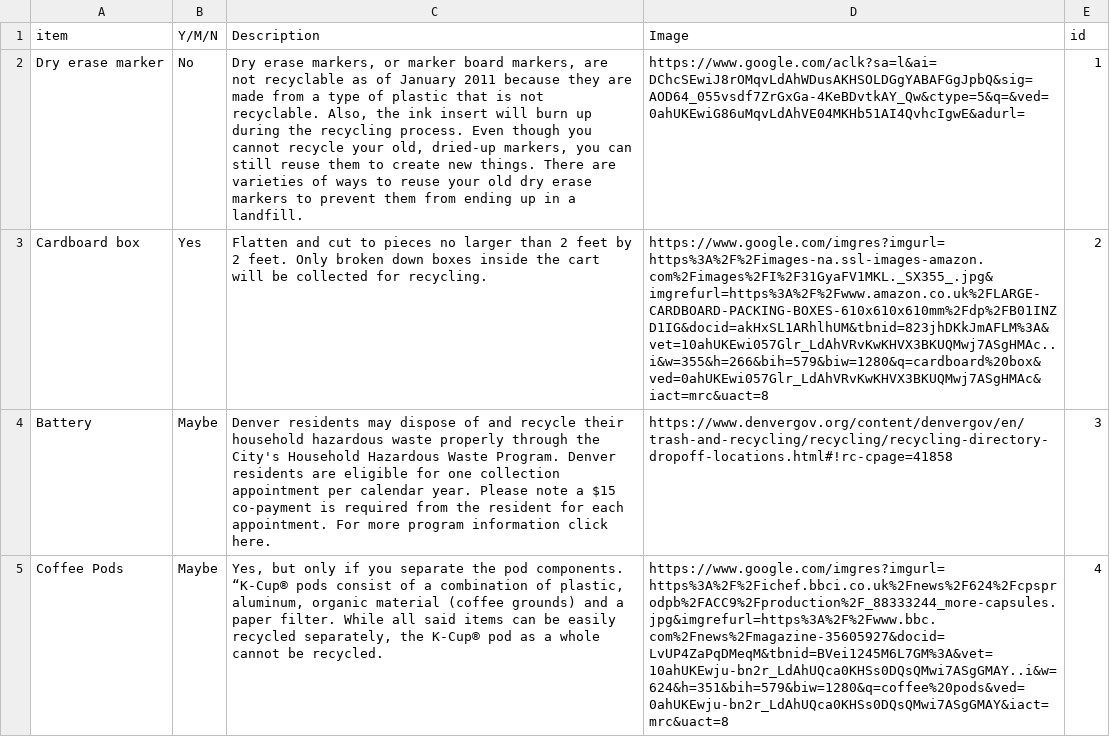
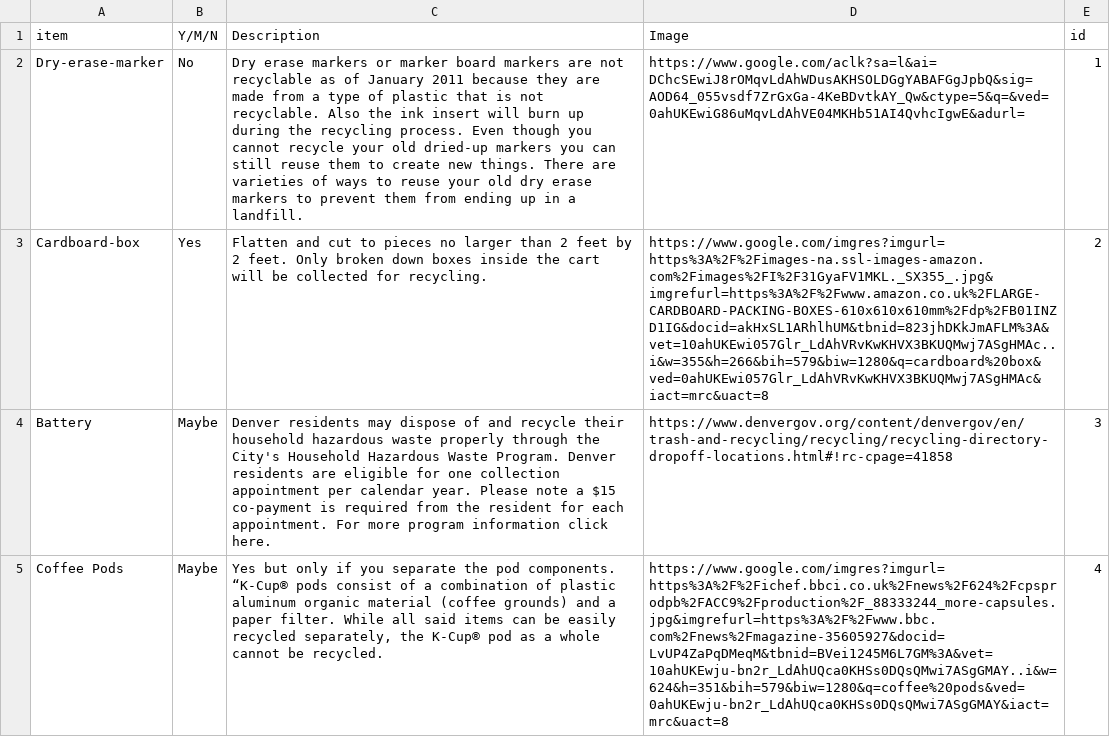
Before and after one commit to MarkNewcomb1/will-it-recycle-api, a CSV file: recyclables.csv, drawn as a sheet; the diff names each change by its address in the sheet, - before the commit and + after, or states it on an @@ line.

Commit message:
modified csv

```diff
--- a/recyclables.csv
+++ b/recyclables.csv
-A2 (item): Dry erase marker
+A2 (item): Dry-erase-marker
-C2 (Description): Dry erase markers, or marker board markers, are not recyclable as of January 2011 because they are made from a type of plastic that is not recyclable. Also, the ink insert will burn up during the recycling process. Even though you cannot recycle your old, dried-up markers, you can…
+C2 (Description): Dry erase markers or marker board markers are not recyclable as of January 2011 because they are made from a type of plastic that is not recyclable. Also the ink insert will burn up during the recycling process. Even though you cannot recycle your old dried-up markers you can…
-A3 (item): Cardboard box
+A3 (item): Cardboard-box
-C5 (Description): Yes, but only if you separate the pod components. “K-Cup® pods consist of a combination of plastic, aluminum, organic material…
+C5 (Description): Yes but only if you separate the pod components. “K-Cup® pods consist of a combination of plastic aluminum organic material…
```
